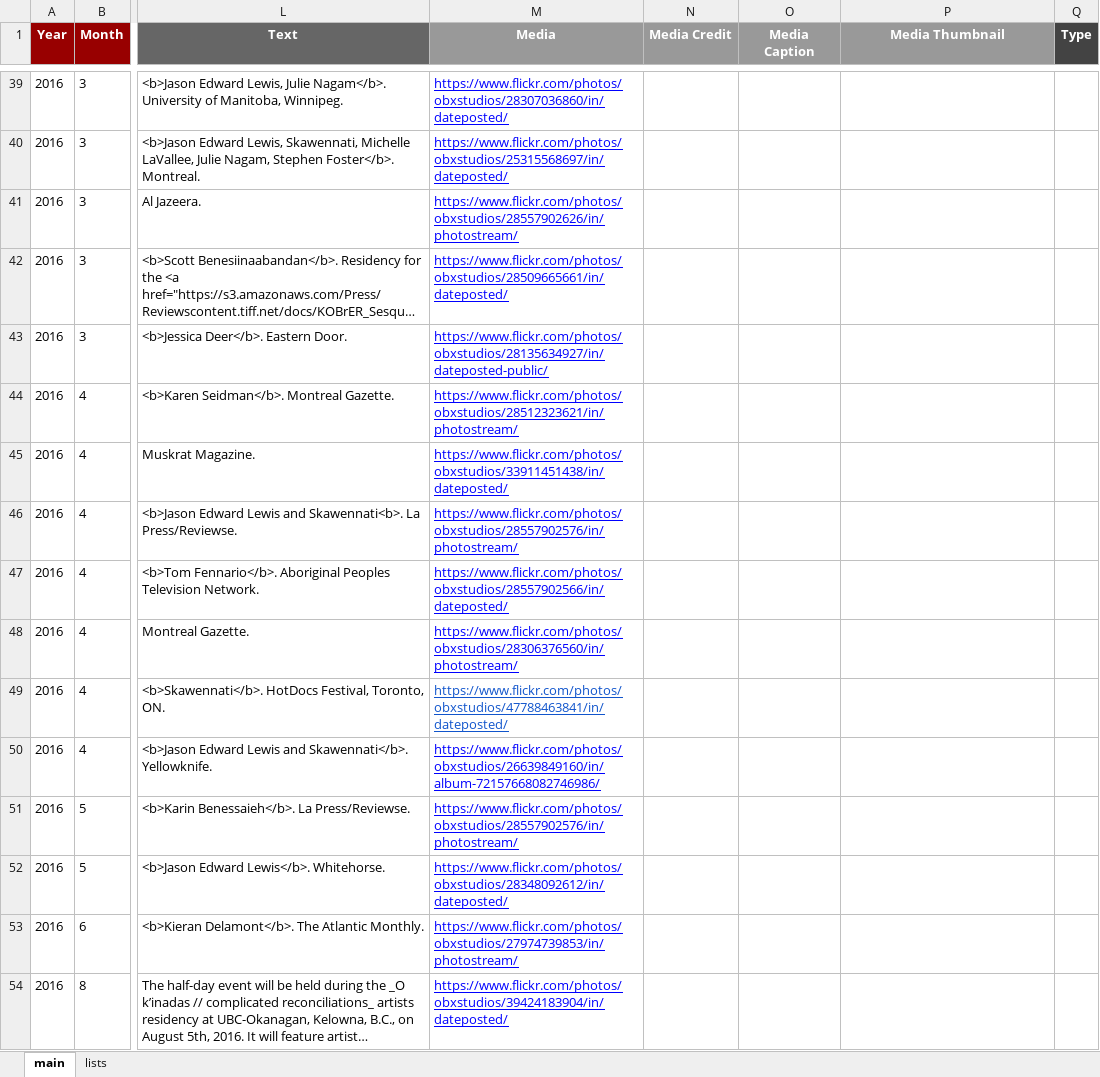
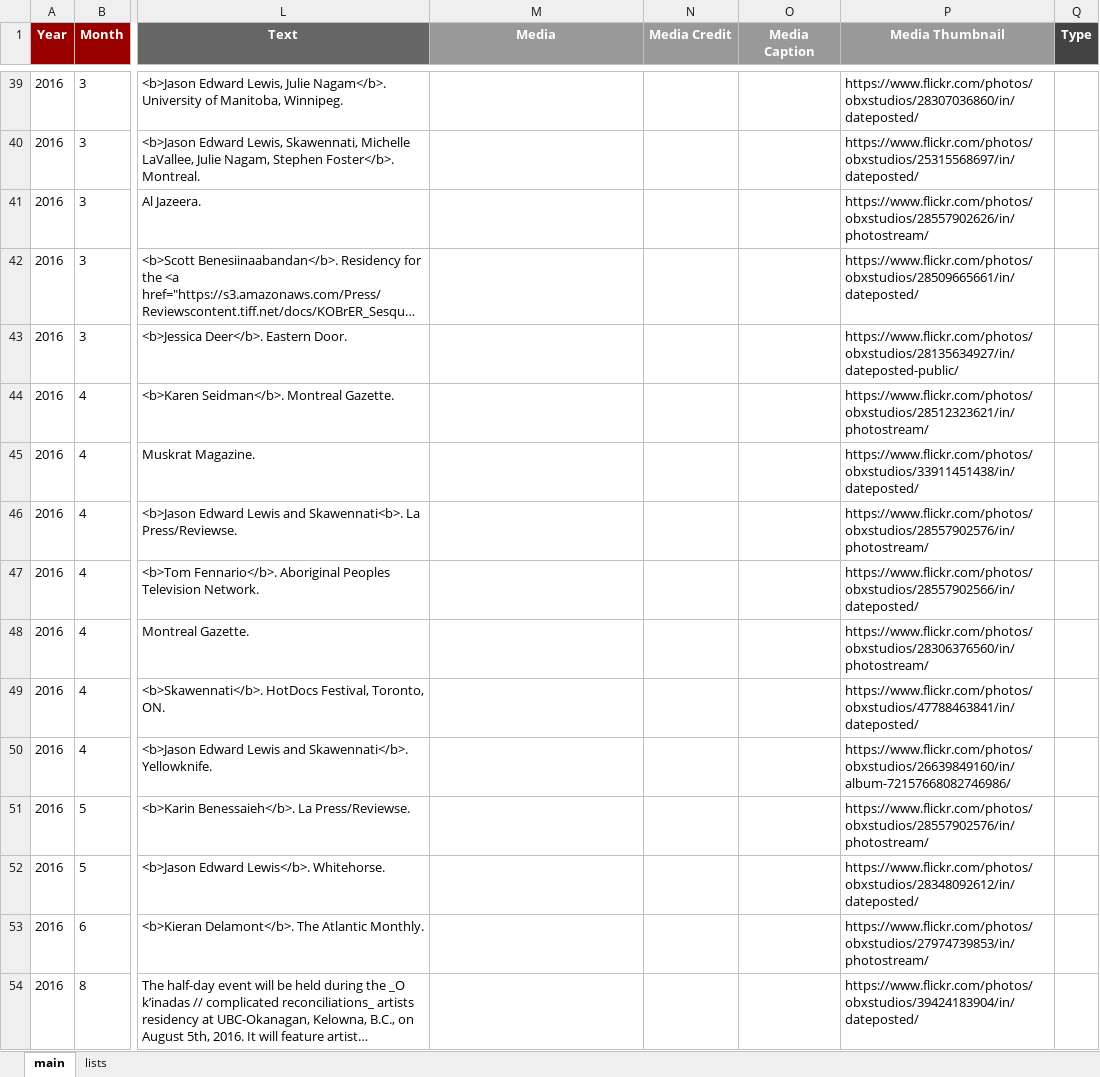
Before and after one commit to North-Fork/Timeline, an Excel workbook: data/timeline-data/IIF-Timeline-Data-Multi-Project.xlsx, sheet main, drawn as a sheet; only a part is shown, gaps mark what is left out; long unchanged cells end in …; values as stored, in another font and other column widths than the file's, no borders; conditional formats not drawn; the diff covers the shown part only; the diff names each change by its address in the sheet, - before the commit and + after, or states it on an @@ line.

```diff
--- a/data/timeline-data/IIF-Timeline-Data-Multi-Project.xlsx (sheet main)
+++ b/data/timeline-data/IIF-Timeline-Data-Multi-Project.xlsx (sheet main)
-M39 (Media): https://www.flickr.com/photos/obxstudios/28307036860/in/dateposted/
+M39 (Media): (empty)
-P39 (Media Thumbnail): (empty)
+P39 (Media Thumbnail): https://www.flickr.com/photos/obxstudios/28307036860/in/dateposted/
-M40 (Media): https://www.flickr.com/photos/obxstudios/25315568697/in/dateposted/
+M40 (Media): (empty)
-P40 (Media Thumbnail): (empty)
+P40 (Media Thumbnail): https://www.flickr.com/photos/obxstudios/25315568697/in/dateposted/
-M41 (Media): https://www.flickr.com/photos/obxstudios/28557902626/in/photostream/
+M41 (Media): (empty)
-P41 (Media Thumbnail): (empty)
+P41 (Media Thumbnail): https://www.flickr.com/photos/obxstudios/28557902626/in/photostream/
-M42 (Media): https://www.flickr.com/photos/obxstudios/28509665661/in/dateposted/
+M42 (Media): (empty)
-P42 (Media Thumbnail): (empty)
+P42 (Media Thumbnail): https://www.flickr.com/photos/obxstudios/28509665661/in/dateposted/
-M43 (Media): https://www.flickr.com/photos/obxstudios/28135634927/in/dateposted-public/
+M43 (Media): (empty)
-P43 (Media Thumbnail): (empty)
+P43 (Media Thumbnail): https://www.flickr.com/photos/obxstudios/28135634927/in/dateposted-public/
-M44 (Media): https://www.flickr.com/photos/obxstudios/28512323621/in/photostream/
+M44 (Media): (empty)
-P44 (Media Thumbnail): (empty)
+P44 (Media Thumbnail): https://www.flickr.com/photos/obxstudios/28512323621/in/photostream/
-M45 (Media): https://www.flickr.com/photos/obxstudios/33911451438/in/dateposted/
+M45 (Media): (empty)
-P45 (Media Thumbnail): (empty)
+P45 (Media Thumbnail): https://www.flickr.com/photos/obxstudios/33911451438/in/dateposted/
-M46 (Media): https://www.flickr.com/photos/obxstudios/28557902576/in/photostream/
+M46 (Media): (empty)
-P46 (Media Thumbnail): (empty)
+P46 (Media Thumbnail): https://www.flickr.com/photos/obxstudios/28557902576/in/photostream/
-M47 (Media): https://www.flickr.com/photos/obxstudios/28557902566/in/dateposted/
+M47 (Media): (empty)
-P47 (Media Thumbnail): (empty)
+P47 (Media Thumbnail): https://www.flickr.com/photos/obxstudios/28557902566/in/dateposted/
-M48 (Media): https://www.flickr.com/photos/obxstudios/28306376560/in/photostream/
+M48 (Media): (empty)
-P48 (Media Thumbnail): (empty)
+P48 (Media Thumbnail): https://www.flickr.com/photos/obxstudios/28306376560/in/photostream/
-M49 (Media): https://www.flickr.com/photos/obxstudios/47788463841/in/dateposted/
+M49 (Media): (empty)
-P49 (Media Thumbnail): (empty)
+P49 (Media Thumbnail): https://www.flickr.com/photos/obxstudios/47788463841/in/dateposted/
-M50 (Media): https://www.flickr.com/photos/obxstudios/26639849160/in/album-72157668082746986/
+M50 (Media): (empty)
-P50 (Media Thumbnail): (empty)
+P50 (Media Thumbnail): https://www.flickr.com/photos/obxstudios/26639849160/in/album-72157668082746986/
-M51 (Media): https://www.flickr.com/photos/obxstudios/28557902576/in/photostream/
+M51 (Media): (empty)
-P51 (Media Thumbnail): (empty)
+P51 (Media Thumbnail): https://www.flickr.com/photos/obxstudios/28557902576/in/photostream/
-M52 (Media): https://www.flickr.com/photos/obxstudios/28348092612/in/dateposted/
+M52 (Media): (empty)
-P52 (Media Thumbnail): (empty)
+P52 (Media Thumbnail): https://www.flickr.com/photos/obxstudios/28348092612/in/dateposted/
-M53 (Media): https://www.flickr.com/photos/obxstudios/27974739853/in/photostream/
+M53 (Media): (empty)
-P53 (Media Thumbnail): (empty)
+P53 (Media Thumbnail): https://www.flickr.com/photos/obxstudios/27974739853/in/photostream/
-M54 (Media): https://www.flickr.com/photos/obxstudios/39424183904/in/dateposted/
+M54 (Media): (empty)
-P54 (Media Thumbnail): (empty)
+P54 (Media Thumbnail): https://www.flickr.com/photos/obxstudios/39424183904/in/dateposted/
```
Also changed, not shown: 999 edited cells and cell formats elsewhere in this sheet, 3 other files.
